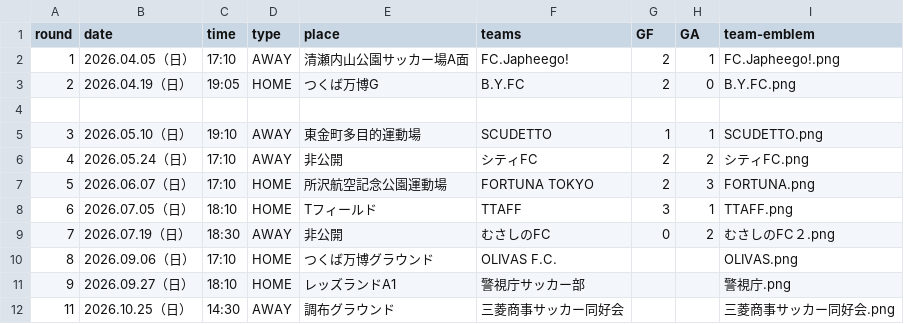
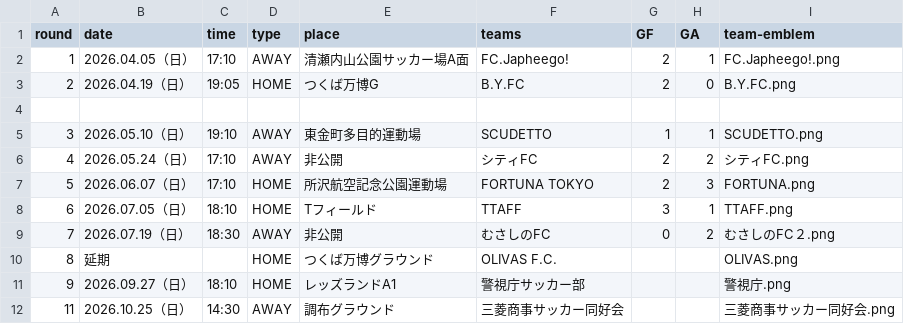
Before and after one commit to Chieko-Kuwahara/tuplus, a CSV file: matches_2026.csv, drawn as a sheet.

Commit message:
Update matches_2026.csv

```diff
--- a/matches_2026.csv
+++ b/matches_2026.csv
@@ -9,3 +9,3 @@
 7,2026.07.19（日）,18:30,AWAY,非公開,むさしのFC,0,2,むさしのFC２.png
-8,2026.09.06（日）,17:10,HOME,つくば万博グラウンド,OLIVAS F.C.,,,OLIVAS.png
+8,延期,,HOME,つくば万博グラウンド,OLIVAS F.C.,,,OLIVAS.png
 9,2026.09.27（日）,18:10,HOME,レッズランドA1,警視庁サッカー部,,,警視庁.png
```
